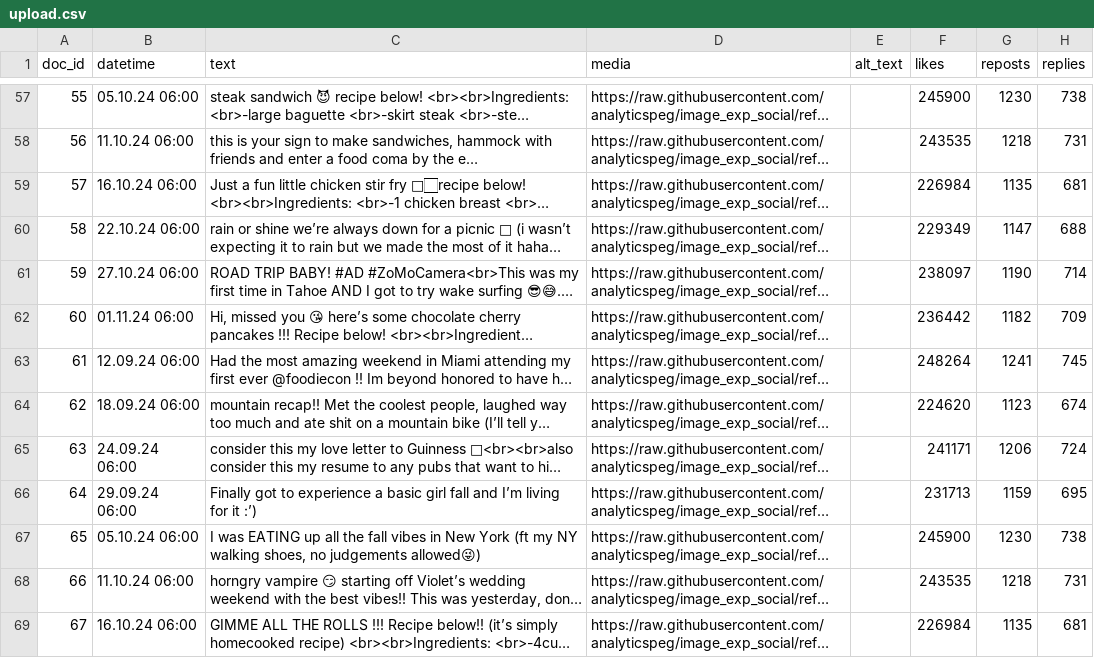
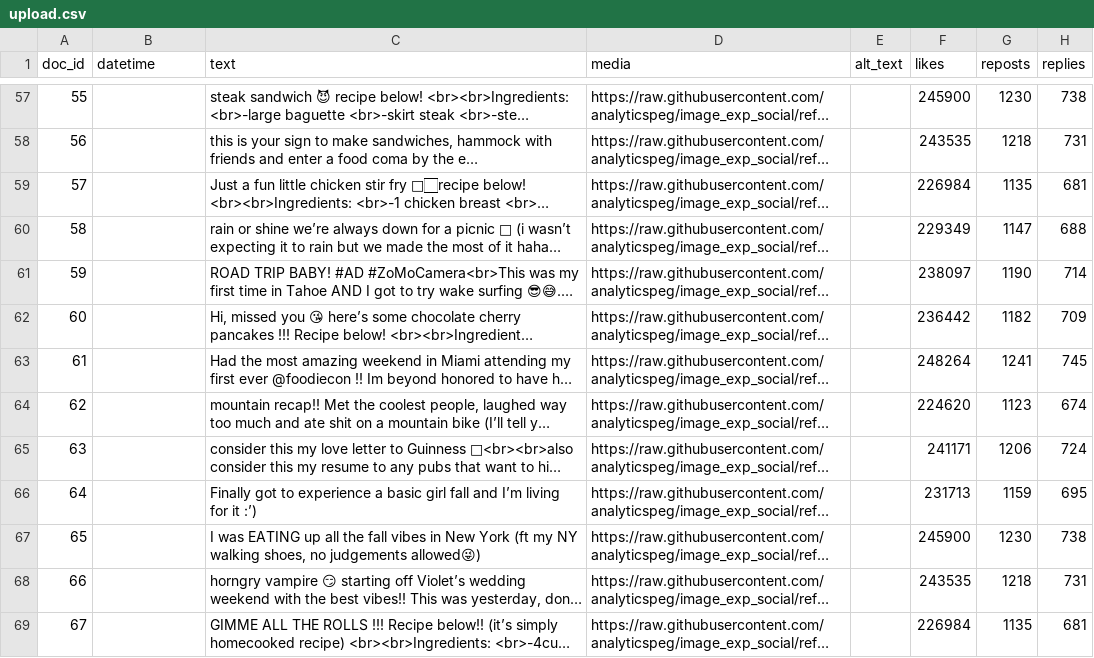
Before and after one commit to analyticspeg/image_exp_social, a CSV file: upload.csv, drawn as a sheet; only a part is shown, gaps mark what is left out; long unchanged cells end in …; the diff covers the shown part only; the diff names each change by its address in the sheet, - before the commit and + after, or states it on an @@ line.

```diff
--- a/upload.csv
+++ b/upload.csv
-B57 (datetime): 05.10.24 06:00
+B57 (datetime): (empty)
-B58 (datetime): 11.10.24 06:00
+B58 (datetime): (empty)
-B59 (datetime): 16.10.24 06:00
+B59 (datetime): (empty)
-B60 (datetime): 22.10.24 06:00
+B60 (datetime): (empty)
-B61 (datetime): 27.10.24 06:00
+B61 (datetime): (empty)
-B62 (datetime): 01.11.24 06:00
+B62 (datetime): (empty)
-B63 (datetime): 12.09.24 06:00
+B63 (datetime): (empty)
-B64 (datetime): 18.09.24 06:00
+B64 (datetime): (empty)
-B65 (datetime): 24.09.24 06:00
+B65 (datetime): (empty)
-B66 (datetime): 29.09.24 06:00
+B66 (datetime): (empty)
-B67 (datetime): 05.10.24 06:00
+B67 (datetime): (empty)
-B68 (datetime): 11.10.24 06:00
+B68 (datetime): (empty)
-B69 (datetime): 16.10.24 06:00
+B69 (datetime): (empty)
```
Also changed, not shown: 67 edited cells elsewhere in this file.
